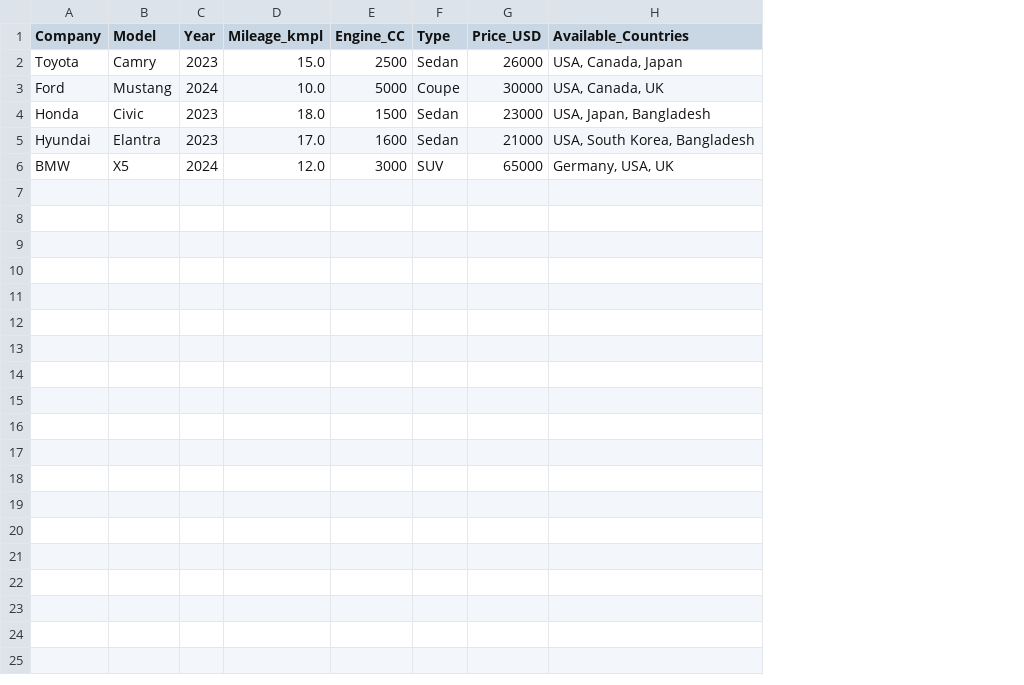
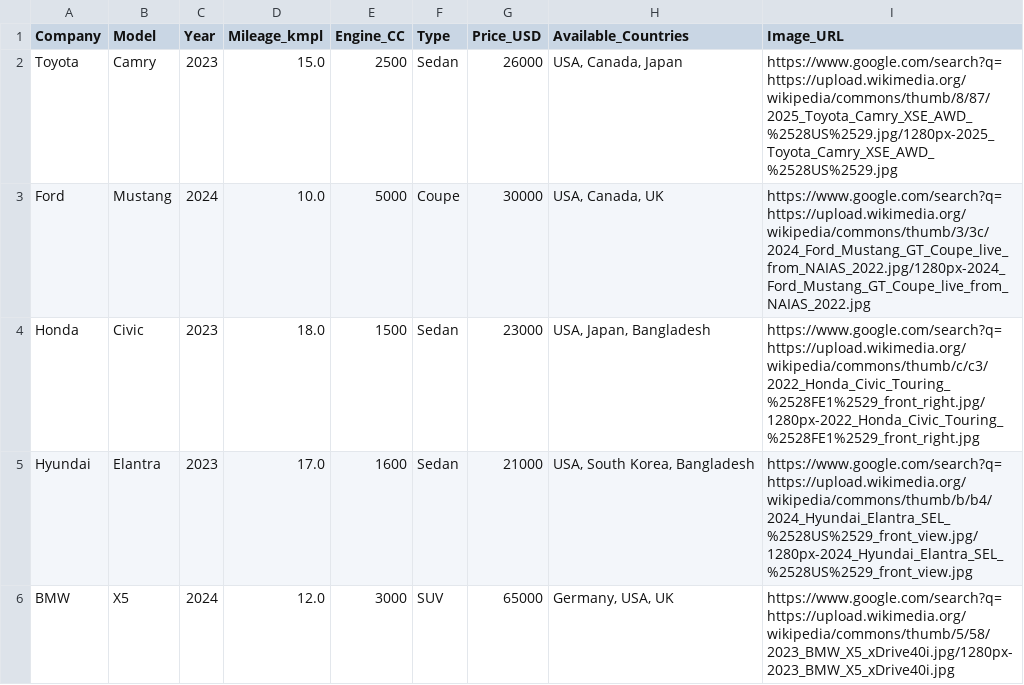
Before and after one commit to Musi07/CARGENIE--PROJECT, a CSV file: cars.csv, drawn as a sheet; the diff names each change by its address in the sheet, - before the commit and + after, or states it on an @@ line.

Commit message:
working on frontend ...

```diff
--- a/cars.csv
+++ b/cars.csv
+column I (Image_URL), rows 2-6: https://www.google.com/search?q=https://upload.wikimedia.org/wikipedia/commons/thumb/8/87/2025_Toyota_Camry_XSE_AWD_%2528US%2529.jpg/1280px-2025_Toyota_Camry_XSE_AWD_%2528US%2529.jpg | https://www.google.com/search?q=https://upload.wikimedia.org/wikipedia/commons/thumb/3/3c/2024_Ford_Mustang_GT_Coupe_live_from_NAIAS_2022.jpg/1280px-2024_Ford_Mustang_GT_Coupe_live_from_NAIAS_2022.jpg | https://www.google.com/search?q=https://upload.wikimedia.org/wikipedia/commons/thumb/c/c3/2022_Honda_Civic_Touring_%2528FE1%2529_front_right.jpg/1280px-2022_Honda_Civic_Touring_%2528FE1%2529_front_right.jpg | https://www.google.com/search?q=https://upload.wikimedia.org/wikipedia/commons/thumb/b/b4/2024_Hyundai_Elantra_SEL_%2528US%2529_front_view.jpg/1280px-2024_Hyundai_Elantra_SEL_%2528US%2529_front_view.jpg | https://www.google.com/search?q=https://upload.wikimedia.org/wikipedia/commons/thumb/5/58/2023_BMW_X5_xDrive40i.jpg/1280px-2023_BMW_X5_xDrive40i.jpg
```
Also changed, not shown: 3 other files.
